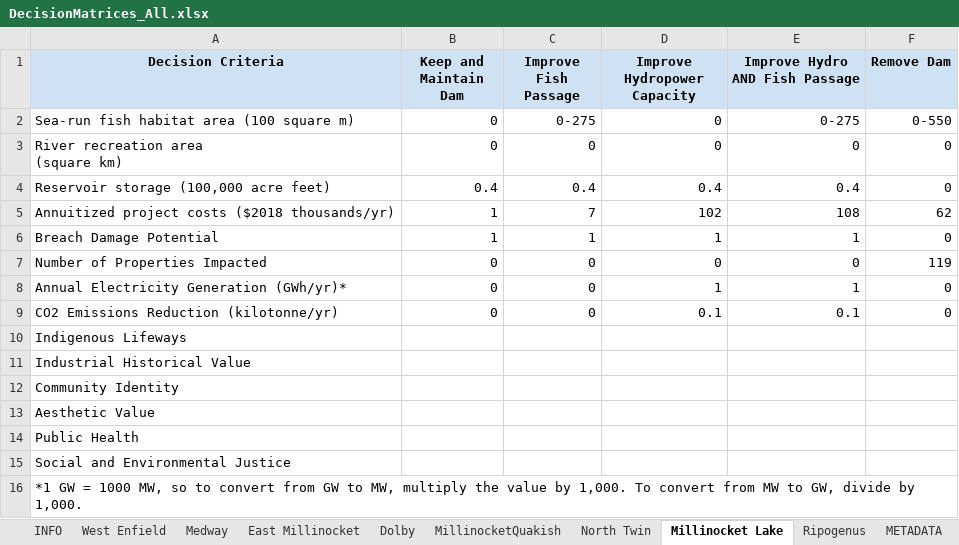
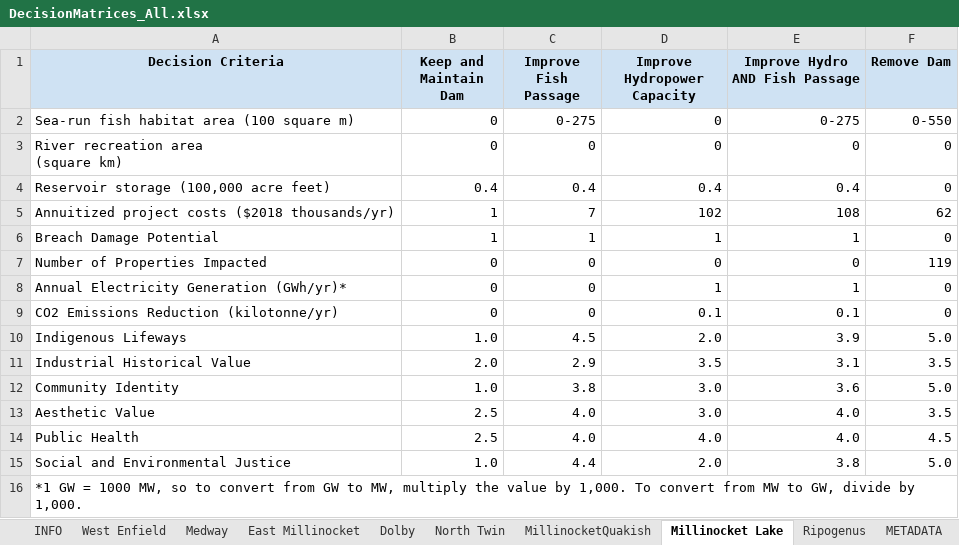
Before and after one commit to dams-mcda/Dams-MCDA, an Excel workbook: src/dams_mcda/www/DecisionMatrices_All.xlsx, sheet Millinocket Lake, drawn as a sheet; values as stored, in another font and other column widths than the file's, no borders; the diff names each change by its address in the sheet, - before the commit and + after, or states it on an @@ line.

```diff
--- a/src/dams_mcda/www/DecisionMatrices_All.xlsx (sheet Millinocket Lake)
+++ b/src/dams_mcda/www/DecisionMatrices_All.xlsx (sheet Millinocket Lake)
@@ sheet tab order changed: INFO | West Enfield | Medway | East Millinocket | Dolby | North Twin | MillinocketQuakish | Millinocket Lake | Ripogenus | METADATA @@
-B10 (Keep and Maintain Dam): (empty)
+B10 (Keep and Maintain Dam): 1.0
-C10 (Improve Fish Passage): (empty)
+C10 (Improve Fish Passage): 4.5
-D10 (Improve Hydropower Capacity): (empty)
+D10 (Improve Hydropower Capacity): 2.0
-E10 (Improve Hydro AND Fish Passage): (empty)
+E10 (Improve Hydro AND Fish Passage): 3.9
-F10 (Remove Dam): (empty)
+F10 (Remove Dam): 5.0
-B11 (Keep and Maintain Dam): (empty)
+B11 (Keep and Maintain Dam): 2.0
-C11 (Improve Fish Passage): (empty)
+C11 (Improve Fish Passage): 2.9
-D11 (Improve Hydropower Capacity): (empty)
+D11 (Improve Hydropower Capacity): 3.5
-E11 (Improve Hydro AND Fish Passage): (empty)
+E11 (Improve Hydro AND Fish Passage): 3.1
-F11 (Remove Dam): (empty)
+F11 (Remove Dam): 3.5
-B12 (Keep and Maintain Dam): (empty)
+B12 (Keep and Maintain Dam): 1.0
-C12 (Improve Fish Passage): (empty)
+C12 (Improve Fish Passage): 3.8
-D12:D13 (Improve Hydropower Capacity): (empty)
+D12:D13 (Improve Hydropower Capacity): 3.0
-E12 (Improve Hydro AND Fish Passage): (empty)
+E12 (Improve Hydro AND Fish Passage): 3.6
-F12 (Remove Dam): (empty)
+F12 (Remove Dam): 5.0
-B13:B14 (Keep and Maintain Dam): (empty)
+B13:B14 (Keep and Maintain Dam): 2.5
-C13:C14 (Improve Fish Passage): (empty)
+C13:C14 (Improve Fish Passage): 4.0
-E13:E14 (Improve Hydro AND Fish Passage): (empty)
+E13:E14 (Improve Hydro AND Fish Passage): 4.0
-F13 (Remove Dam): (empty)
+F13 (Remove Dam): 3.5
-D14 (Improve Hydropower Capacity): (empty)
+D14 (Improve Hydropower Capacity): 4.0
-F14 (Remove Dam): (empty)
+F14 (Remove Dam): 4.5
-B15 (Keep and Maintain Dam): (empty)
+B15 (Keep and Maintain Dam): 1.0
-C15 (Improve Fish Passage): (empty)
+C15 (Improve Fish Passage): 4.4
-D15 (Improve Hydropower Capacity): (empty)
+D15 (Improve Hydropower Capacity): 2.0
-E15 (Improve Hydro AND Fish Passage): (empty)
+E15 (Improve Hydro AND Fish Passage): 3.8
-F15 (Remove Dam): (empty)
+F15 (Remove Dam): 5.0
```
Also changed, not shown: sheet East Millinocket, sheet Medway, sheet North Twin, sheet Ripogenus, sheet Dolby, sheet West Enfield, 1 more sheet, 5 other files.
